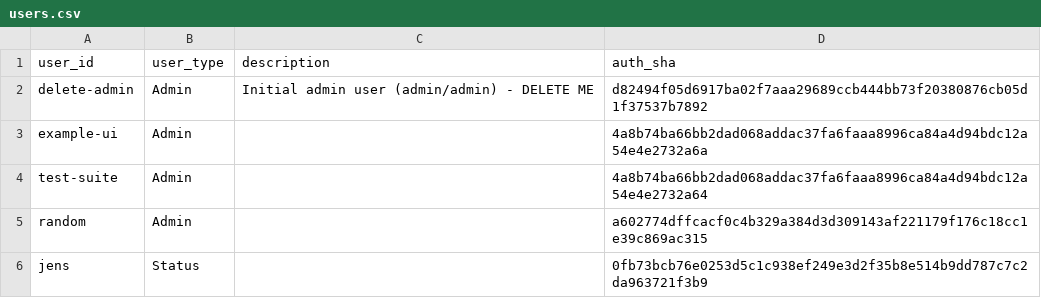
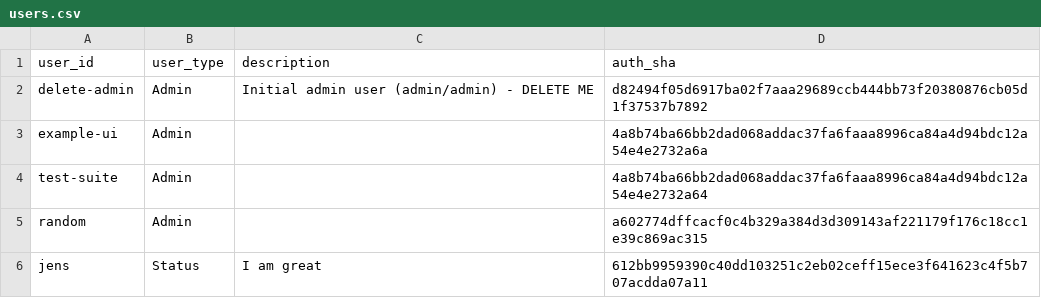
Before and after one commit to ocpp-balanz/balanz, a CSV file: data/model/users.csv, drawn as a sheet.

Commit message:
User work

```diff
--- a/data/model/users.csv
+++ b/data/model/users.csv
@@ -5,2 +5,2 @@ test-suite,Admin,,4a8b74ba66bb2dad068addac37fa6faaa8996ca84a4d94bdc12a54e4e2732a
 random,Admin,,a602774dffcacf0c4b329a384d3d309143af221179f176c18cc1e39c869ac315
-jens,Status,,0fb73bcb76e0253d5c1c938ef249e3d2f35b8e514b9dd787c7c2da963721f3b9
+jens,Status,I am great,612bb9959390c40dd103251c2eb02ceff15ece3f641623c4f5b707acdda07a11
```
Also changed, not shown: 1 other file.
